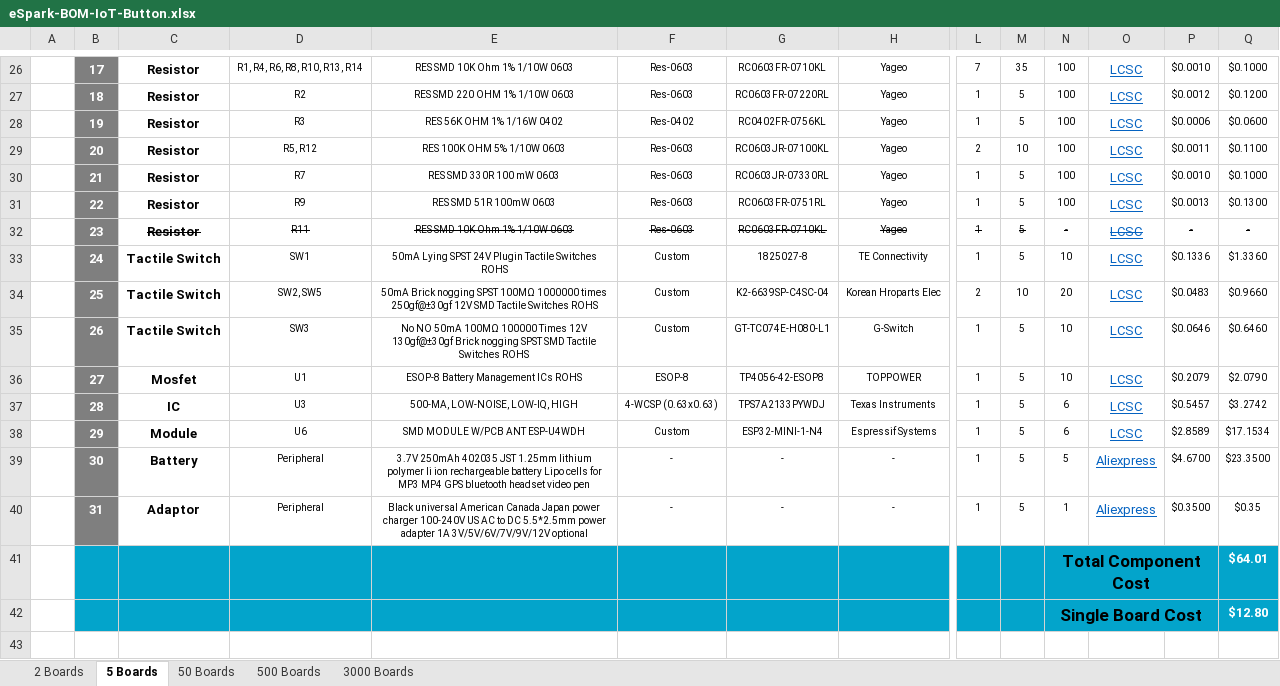
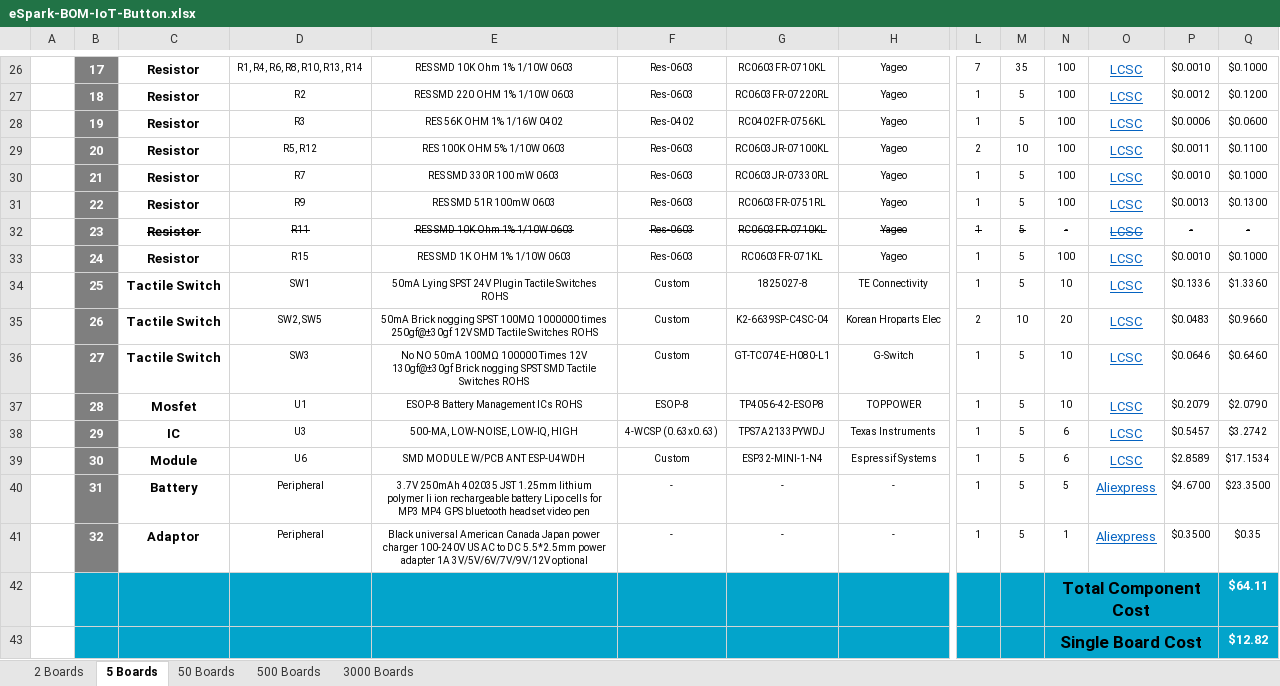
Before and after one commit to eSpark-Backup/smartmasjid-hw, an Excel workbook: Design Files/IoT-Button-v1.2/BOM/eSpark-BOM-IoT-Button.xlsx, sheet 5 Boards, drawn as a sheet; only a part is shown, gaps mark what is left out; values as stored, in another font and other column widths than the file's, no borders; charts and pictures not drawn; addresses are those after the commit; rows hold the shown columns only; the diff names each change by its address in the sheet, - before the commit and + after, or states it on an @@ line.

Commit message:
#23 R15 added in eSpark BOM Quantity 2.5 and 50 Boards.

```diff
--- a/Design Files/IoT-Button-v1.2/BOM/eSpark-BOM-IoT-Button.xlsx (sheet 5 Boards)
+++ b/Design Files/IoT-Button-v1.2/BOM/eSpark-BOM-IoT-Button.xlsx (sheet 5 Boards)
+row 33:  | 24 | Resistor | R15 | RES SMD 1K OHM 1% 1/10W 0603 | Res-0603 | RC0603FR-071KL | Yageo | 1 | 5 | 100 | LCSC | $0.0010 | $0.1000
-B34: 24
+B34: 25
-B35: 25
+B35: 26
-B36: 26
+B36: 27
-B37: 27
+B37: 28
-B38: 28
+B38: 29
-B39: 29
+B39: 30
-B40: 30
+B40: 31
-B41: 31
+B41: 32
-Q42: $64.01
+Q42: $64.11
-Q43: $12.80
+Q43: $12.82
```
Also changed, not shown: sheet 2 Boards, sheet 50 Boards, formulas that keep their value, charts or pictures.
